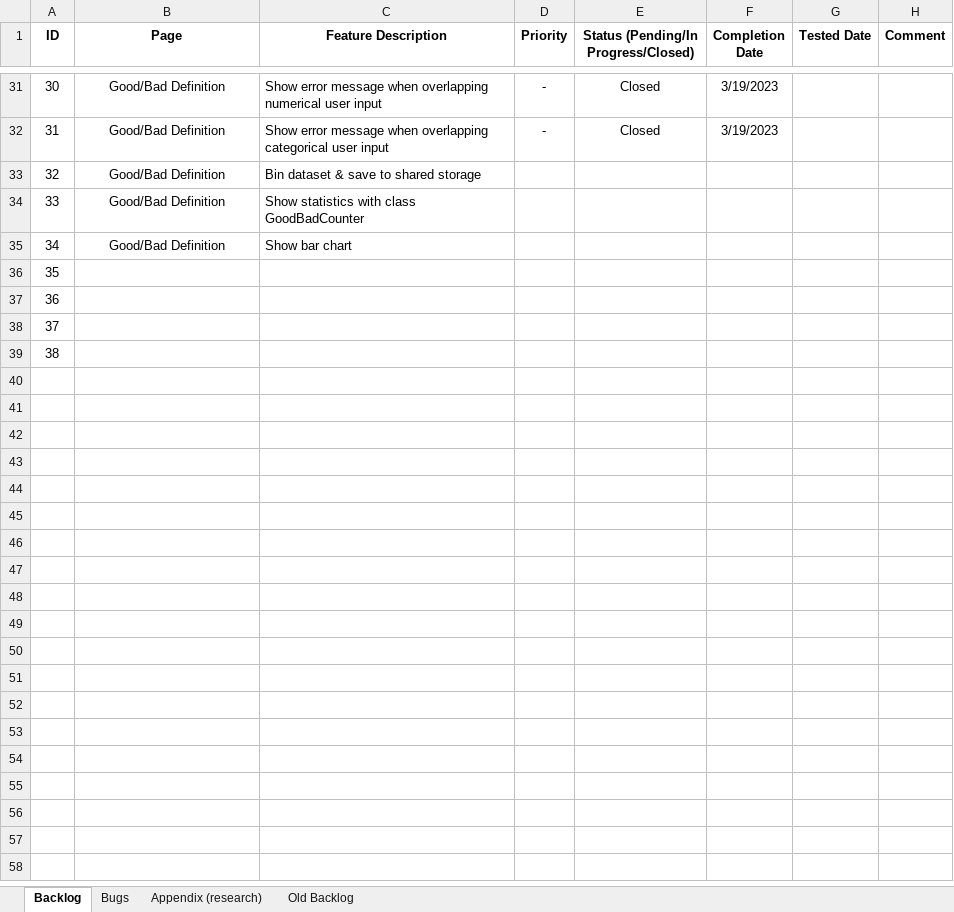
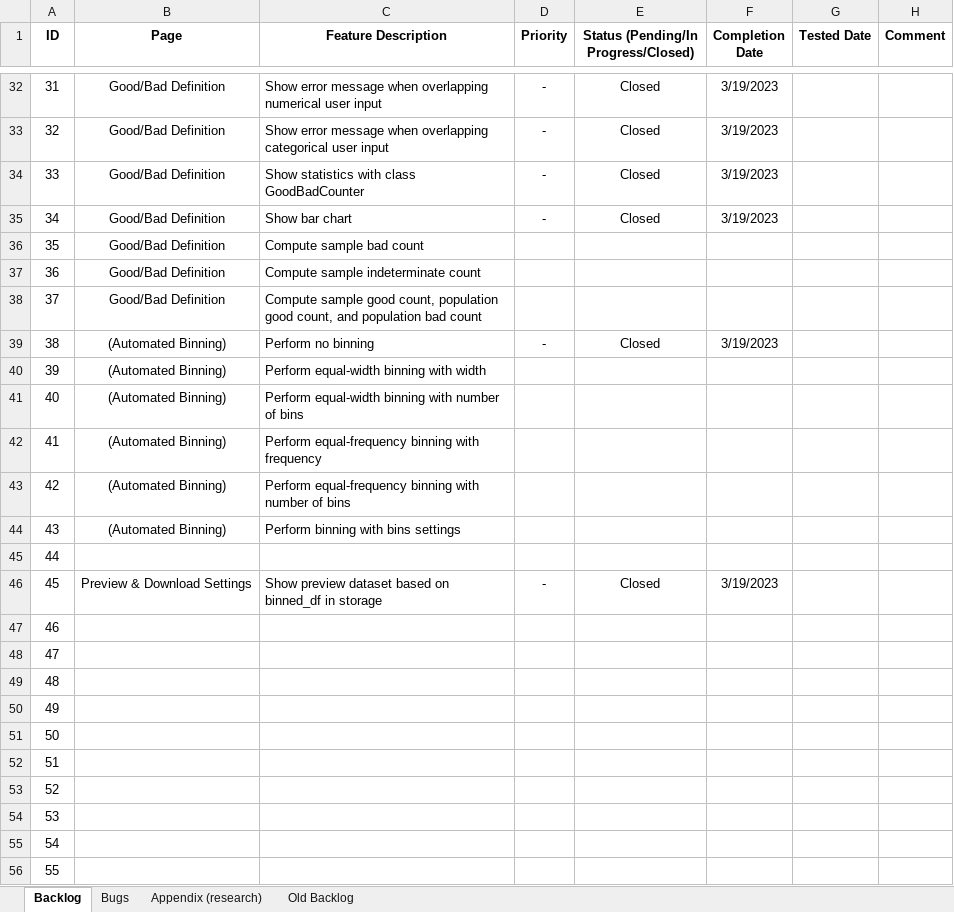
Before and after one commit to cinnie-she/credit-scoring-dataiku-pipeline, an Excel workbook: documentation/web-app-backlog.xlsx, sheet Backlog, drawn as a sheet; only a part is shown, gaps mark what is left out; values as stored, in another font and other column widths than the file's, no borders; removed rows and columns are numbered as before the commit, all else as after; the diff covers the shown part only; the diff names each change by its address in the sheet, - before the commit and + after, or states it on an @@ line.

Commit message:
setup binning structure, preview df, good bad stat

```diff
--- a/documentation/web-app-backlog.xlsx (sheet Backlog)
+++ b/documentation/web-app-backlog.xlsx (sheet Backlog)
@@ column A (ID) renumbered between rows 16 and 50 @@
-row 33: 32 | Good/Bad Definition | Bin dataset & save to shared storage
-D34:D35 (Priority): (empty)
+D34:D35 (Priority): -
-E34:E35: (empty)
+E34:E35: Closed
-F34:F35 (Completion Date): (empty)
+F34:F35 (Completion Date): 3/19/2023
+row 36: 35 | Good/Bad Definition | Compute sample bad count
+row 37: 36 | Good/Bad Definition | Compute sample indeterminate count
+row 38: 37 | Good/Bad Definition | Compute sample good count, population good count, and population bad count
+row 39: 38 | (Automated Binning) | Perform no binning | - | Closed | 3/19/2023
+row 40: 39 | (Automated Binning) | Perform equal-width binning with width
+row 41: 40 | (Automated Binning) | Perform equal-width binning with number of bins
+row 42: 41 | (Automated Binning) | Perform equal-frequency binning with frequency
+row 43: 42 | (Automated Binning) | Perform equal-frequency binning with number of bins
+row 44: 43 | (Automated Binning) | Perform binning with bins settings
+row 45: 44
+row 46: 45 | Preview & Download Settings | Show preview dataset based on binned_df in storage | - | Closed | 3/19/2023
+row 51: 50
+row 52: 51
+row 53: 52
+row 54: 53
+row 55: 54
+row 56: 55
```
Also changed, not shown: 1 added row elsewhere in this sheet, 3 other files.
